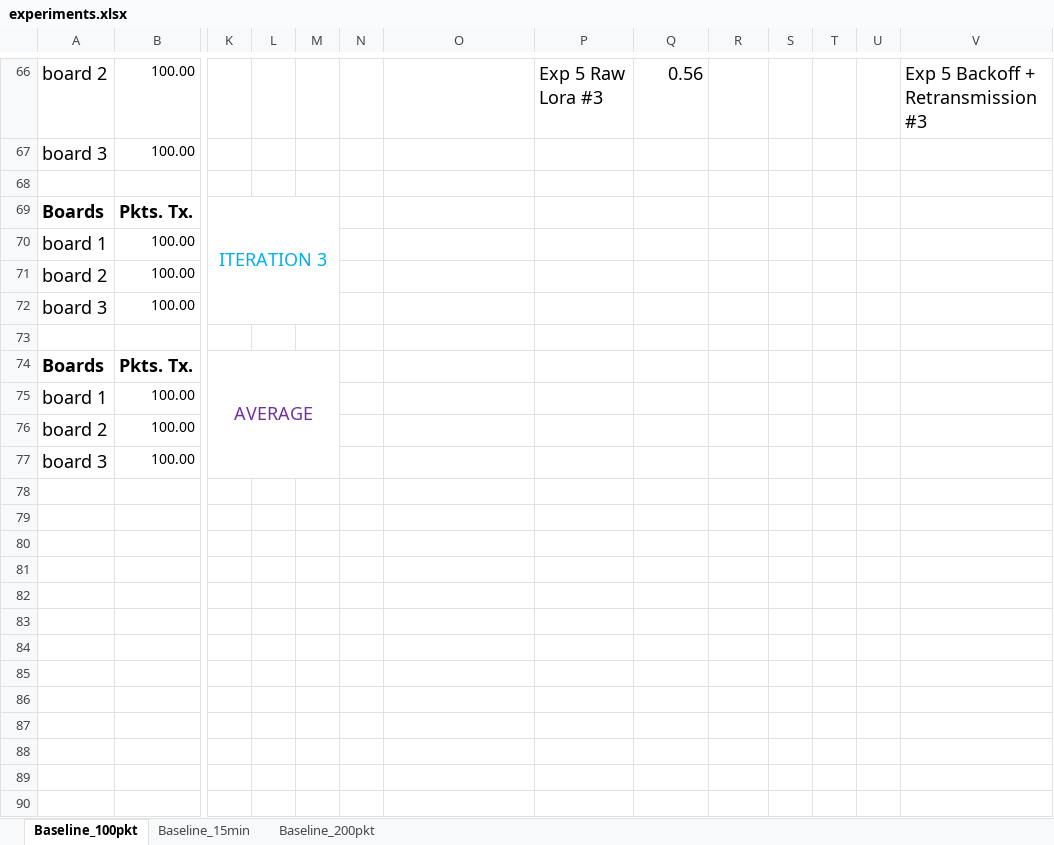
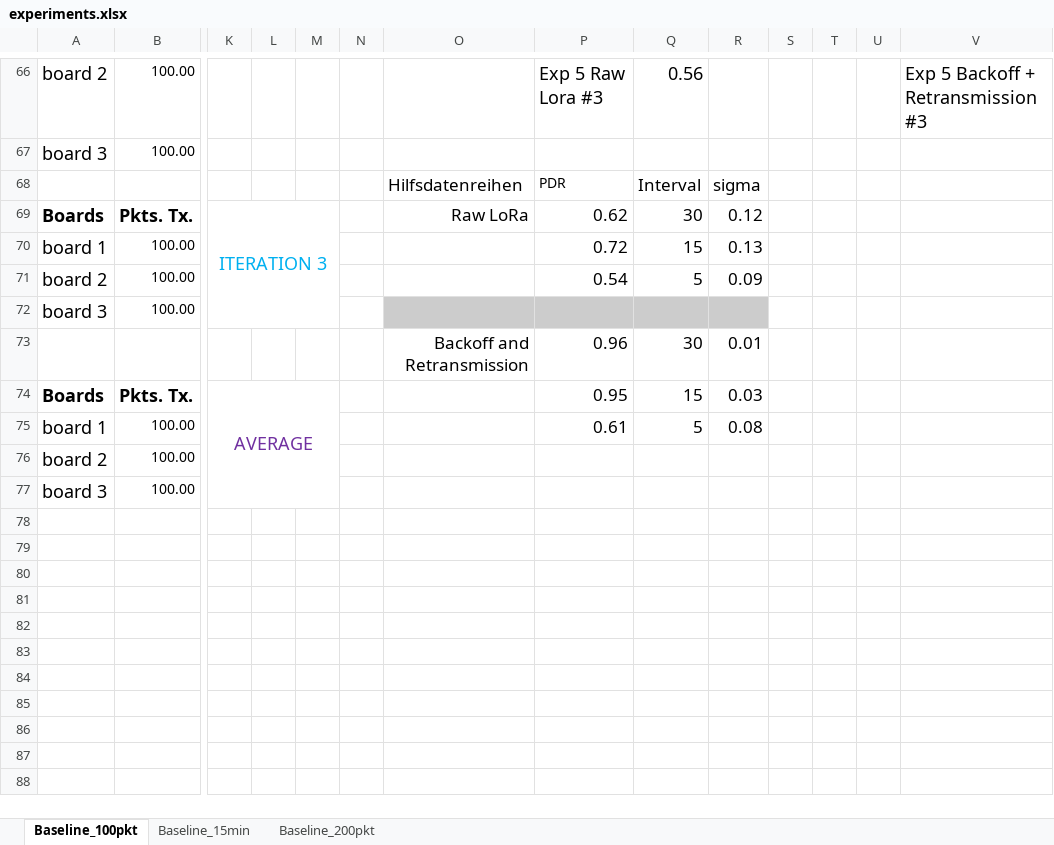
Before and after one commit to saurabh-2905/Sensorboard_2021_LoRa, an Excel workbook: experiments.xlsx, sheet Baseline_100pkt, drawn as a sheet; only a part is shown, gaps mark what is left out; values as stored, in another font and other column widths than the file's, no borders; charts and pictures not drawn; removed rows and columns are numbered as before the commit, all else as after; rows hold the shown columns only; the diff covers the shown part only; the diff names each change by its address in the sheet, - before the commit and + after, or states it on an @@ line.

Commit message:
added visualisation for data

```diff
--- a/experiments.xlsx (sheet Baseline_100pkt)
+++ b/experiments.xlsx (sheet Baseline_100pkt)
-row 68: (empty)
+row 68:  |  |  |  |  |  | Hilfsdatenreihen | PDR | Interval | sigma
-O69: (empty)
+O69: Raw LoRa
-P69: (empty)
+P69: 0.62
-Q69: (empty)
+Q69: 30
-R69: (empty)
+R69: 0.12
-P70: (empty)
+P70: 0.72
-Q70: (empty)
+Q70: 15
-R70: (empty)
+R70: 0.13
-P71: (empty)
+P71: 0.54
-Q71: (empty)
+Q71: 5
-R71: (empty)
+R71: 0.09
-O72:R72 fill: none
+O72:R72 fill: #CCCCCC
-row 73: (empty)
+row 73:  |  |  |  |  |  | Backoff and Retransmission | 0.96 | 30 | 0.01
-P74: (empty)
+P74: 0.95
-Q74: (empty)
+Q74: 15
-R74: (empty)
+R74: 0.03
-P75: (empty)
+P75: 0.61
-Q75: (empty)
+Q75: 5
-R75: (empty)
+R75: 0.08
-row 78: (empty)
-row 79: (empty)
-row 80: (empty)
-row 81: (empty)
-row 82: (empty)
-row 83: (empty)
-row 84: (empty)
-row 85: (empty)
-row 86: (empty)
-row 87: (empty)
-row 88: (empty)
-row 89: (empty)
-row 90: (empty)
```
Also changed, not shown: 18 removed rows elsewhere in this sheet, charts or pictures, 1 other file.
